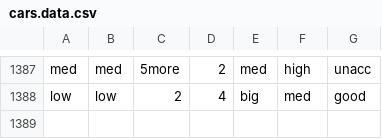
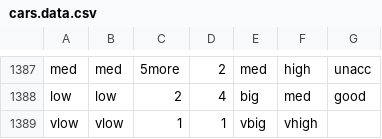
Before and after one commit to aadikalloo/AadiMSDA, a CSV file: IS602-Advanced-Programming/cars.data.csv, drawn as a sheet; only a part is shown, gaps mark what is left out.

Commit message:
Update cars.data.csv

```diff
--- a/IS602-Advanced-Programming/cars.data.csv
+++ b/IS602-Advanced-Programming/cars.data.csv
@@ -1388 +1388,2 @@ med,med,5more,2,med,high,unacc
 low,low,2,4,big,med,good
+vlow, vlow, 1, 1, vbig, vhigh
```
